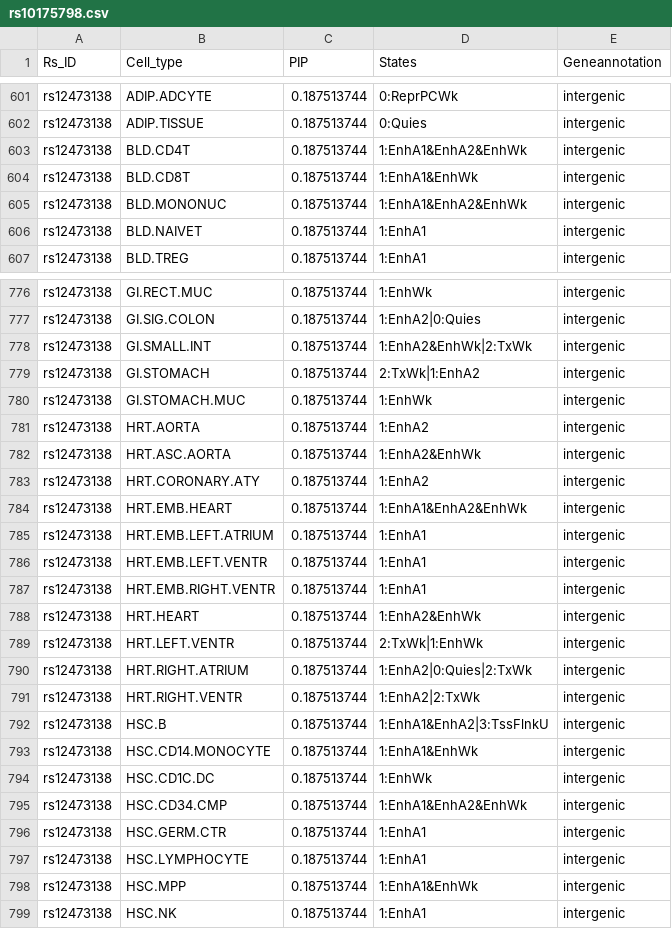
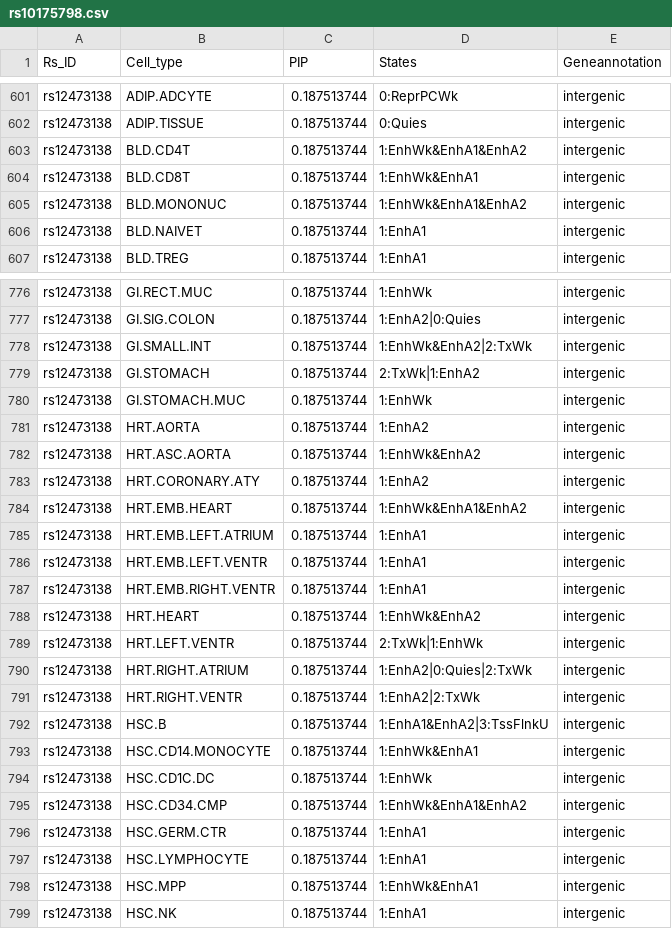
Before and after one commit to RochelleYe/GWAS, a CSV file: rs10175798.csv, drawn as a sheet; only a part is shown, gaps mark what is left out; the diff covers the shown part only.

```diff
--- a/rs10175798.csv
+++ b/rs10175798.csv
@@ -602,5 +602,5 @@ rs12473138,ADIP.ADCYTE,0.187513744,0:ReprPCWk,intergenic
 rs12473138,ADIP.TISSUE,0.187513744,0:Quies,intergenic
-rs12473138,BLD.CD4T,0.187513744,1:EnhA1&EnhA2&EnhWk,intergenic
-rs12473138,BLD.CD8T,0.187513744,1:EnhA1&EnhWk,intergenic
-rs12473138,BLD.MONONUC,0.187513744,1:EnhA1&EnhA2&EnhWk,intergenic
+rs12473138,BLD.CD4T,0.187513744,1:EnhWk&EnhA1&EnhA2,intergenic
+rs12473138,BLD.CD8T,0.187513744,1:EnhWk&EnhA1,intergenic
+rs12473138,BLD.MONONUC,0.187513744,1:EnhWk&EnhA1&EnhA2,intergenic
 rs12473138,BLD.NAIVET,0.187513744,1:EnhA1,intergenic
@@ -777,3 +777,3 @@ rs12473138,GI.RECT.MUC,0.187513744,1:EnhWk,intergenic
 rs12473138,GI.SIG.COLON,0.187513744,1:EnhA2|0:Quies,intergenic
-rs12473138,GI.SMALL.INT,0.187513744,1:EnhA2&EnhWk|2:TxWk,intergenic
+rs12473138,GI.SMALL.INT,0.187513744,1:EnhWk&EnhA2|2:TxWk,intergenic
 rs12473138,GI.STOMACH,0.187513744,2:TxWk|1:EnhA2,intergenic
@@ -781,5 +781,5 @@ rs12473138,GI.STOMACH.MUC,0.187513744,1:EnhWk,intergenic
 rs12473138,HRT.AORTA,0.187513744,1:EnhA2,intergenic
-rs12473138,HRT.ASC.AORTA,0.187513744,1:EnhA2&EnhWk,intergenic
+rs12473138,HRT.ASC.AORTA,0.187513744,1:EnhWk&EnhA2,intergenic
 rs12473138,HRT.CORONARY.ATY,0.187513744,1:EnhA2,intergenic
-rs12473138,HRT.EMB.HEART,0.187513744,1:EnhA1&EnhA2&EnhWk,intergenic
+rs12473138,HRT.EMB.HEART,0.187513744,1:EnhWk&EnhA1&EnhA2,intergenic
 rs12473138,HRT.EMB.LEFT.ATRIUM,0.187513744,1:EnhA1,intergenic
@@ -787,3 +787,3 @@ rs12473138,HRT.EMB.LEFT.VENTR,0.187513744,1:EnhA1,intergenic
 rs12473138,HRT.EMB.RIGHT.VENTR,0.187513744,1:EnhA1,intergenic
-rs12473138,HRT.HEART,0.187513744,1:EnhA2&EnhWk,intergenic
+rs12473138,HRT.HEART,0.187513744,1:EnhWk&EnhA2,intergenic
 rs12473138,HRT.LEFT.VENTR,0.187513744,2:TxWk|1:EnhWk,intergenic
@@ -792,8 +792,8 @@ rs12473138,HRT.RIGHT.VENTR,0.187513744,1:EnhA2|2:TxWk,intergenic
 rs12473138,HSC.B,0.187513744,1:EnhA1&EnhA2|3:TssFlnkU,intergenic
-rs12473138,HSC.CD14.MONOCYTE,0.187513744,1:EnhA1&EnhWk,intergenic
+rs12473138,HSC.CD14.MONOCYTE,0.187513744,1:EnhWk&EnhA1,intergenic
 rs12473138,HSC.CD1C.DC,0.187513744,1:EnhWk,intergenic
-rs12473138,HSC.CD34.CMP,0.187513744,1:EnhA1&EnhA2&EnhWk,intergenic
+rs12473138,HSC.CD34.CMP,0.187513744,1:EnhWk&EnhA1&EnhA2,intergenic
 rs12473138,HSC.GERM.CTR,0.187513744,1:EnhA1,intergenic
 rs12473138,HSC.LYMPHOCYTE,0.187513744,1:EnhA1,intergenic
-rs12473138,HSC.MPP,0.187513744,1:EnhA1&EnhWk,intergenic
+rs12473138,HSC.MPP,0.187513744,1:EnhWk&EnhA1,intergenic
 rs12473138,HSC.NK,0.187513744,1:EnhA1,intergenic
```
Also changed, not shown: 90 edited cells elsewhere in this file, 36 other files.
